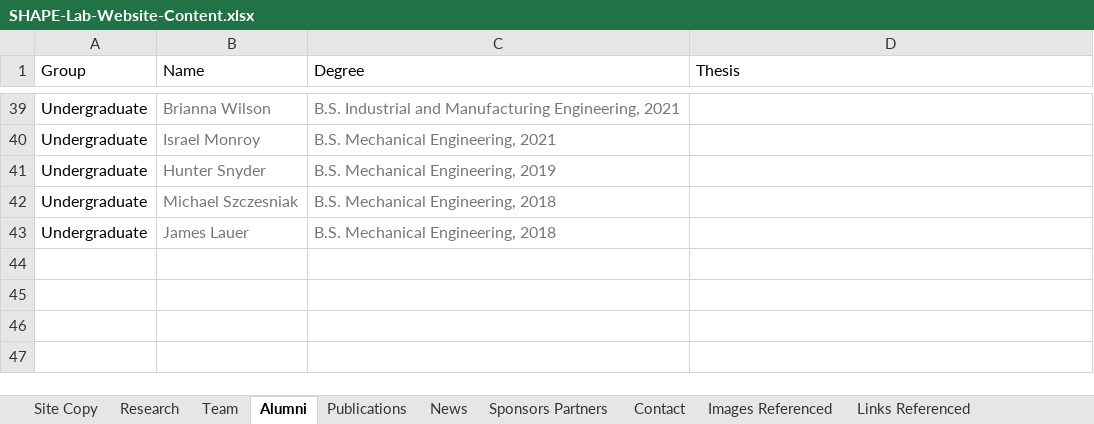
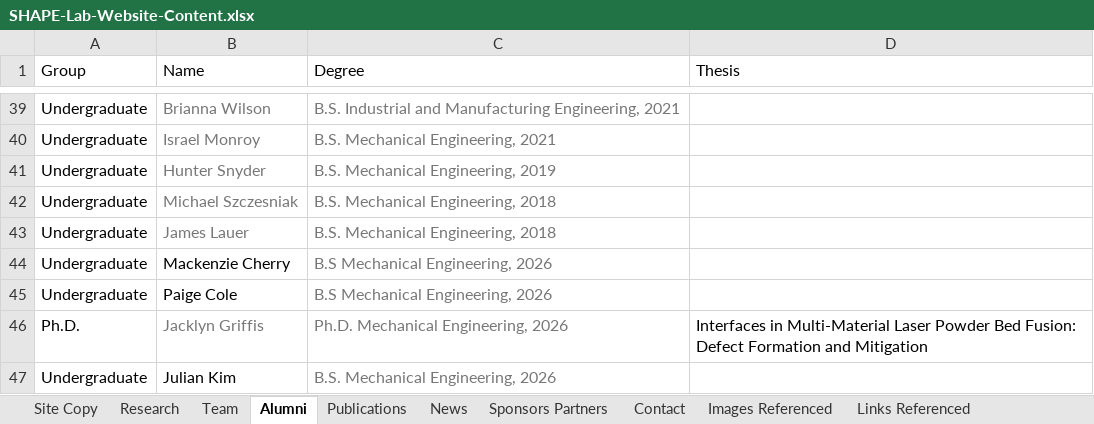
Before and after one commit to bygong5201/ShapeLab-Website, an Excel workbook: SHAPE-Lab-Website-Content.xlsx, sheet Alumni, drawn as a sheet; only a part is shown, gaps mark what is left out; values as stored, in another font and other column widths than the file's, no borders; the diff covers the shown part only; the diff names each change by its address in the sheet, - before the commit and + after, or states it on an @@ line.

```diff
--- a/SHAPE-Lab-Website-Content.xlsx (sheet Alumni)
+++ b/SHAPE-Lab-Website-Content.xlsx (sheet Alumni)
+row 44: Undergraduate | Mackenzie Cherry | B.S Mechanical Engineering, 2026
+row 45: Undergraduate | Paige Cole | B.S Mechanical Engineering, 2026
+row 46: Ph.D. | Jacklyn Griffis | Ph.D. Mechanical Engineering, 2026 | Interfaces in Multi-Material Laser Powder Bed Fusion: Defect Formation and Mitigation
+row 47: Undergraduate | Julian Kim | B.S. Mechanical Engineering, 2026
```
Also changed, not shown: cell formats elsewhere in this sheet, sheet Team, 1 other file.
